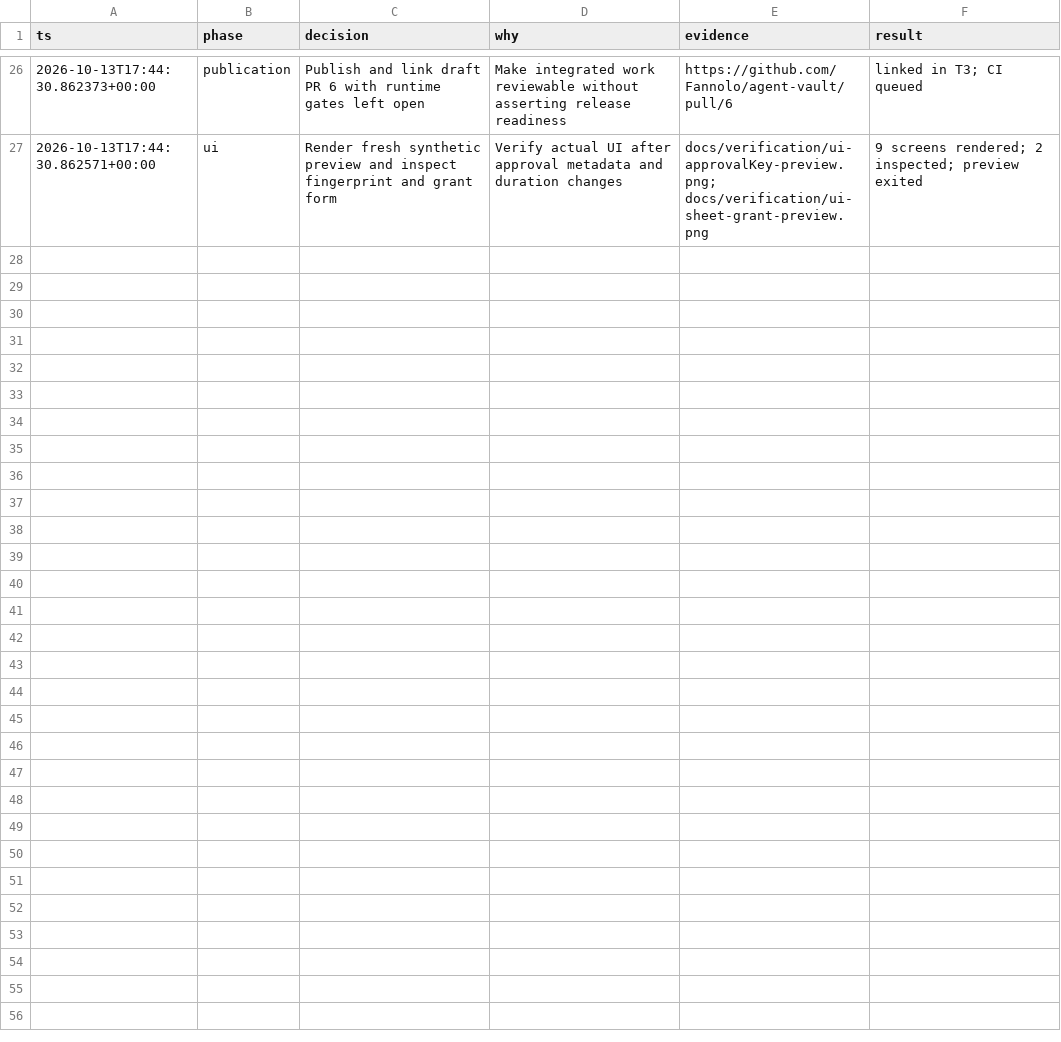
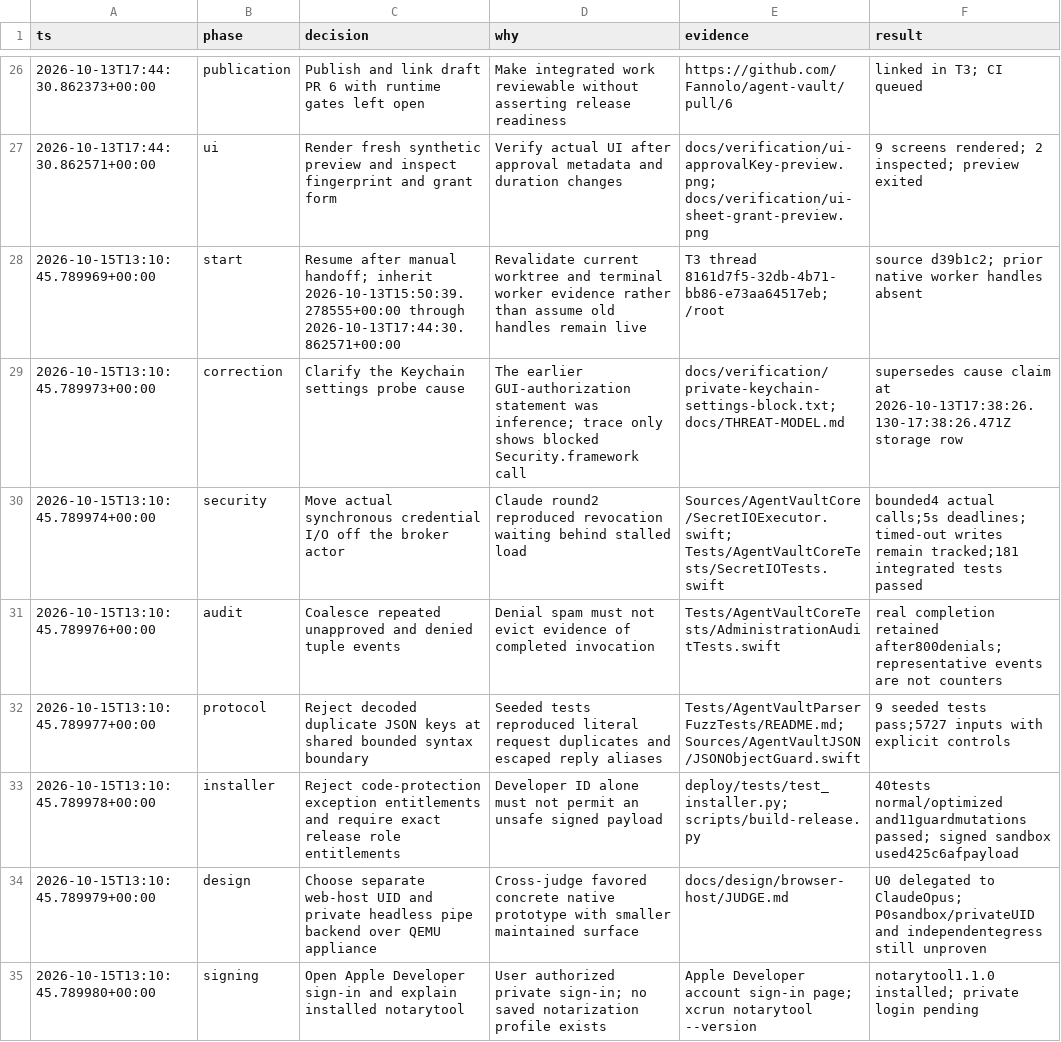
Before and after one commit to Fannolo/agent-vault, a TSV file: .audit/complete-plan.tsv, drawn as a sheet; only a part is shown, gaps mark what is left out.

Commit message:
Record follow-up proof and selected browser architecture

```diff
--- a/.audit/complete-plan.tsv
+++ b/.audit/complete-plan.tsv
@@ -27 +27,9 @@ ts	phase	decision	why	evidence	result
 2026-10-13T17:44:30.862571+00:00	ui	Render fresh synthetic preview and inspect fingerprint and grant form	Verify actual UI after approval metadata and duration changes	docs/verification/ui-approvalKey-preview.png; docs/verification/ui-sheet-grant-preview.png	9 screens rendered; 2 inspected; preview exited
+2026-10-15T13:10:45.789969+00:00	start	Resume after manual handoff; inherit 2026-10-13T15:50:39.278555+00:00 through 2026-10-13T17:44:30.862571+00:00	Revalidate current worktree and terminal worker evidence rather than assume old handles remain live	T3 thread 8161d7f5-32db-4b71-bb86-e73aa64517eb; /root	source d39b1c2; prior native worker handles absent
+2026-10-15T13:10:45.789973+00:00	correction	Clarify the Keychain settings probe cause	The earlier GUI-authorization statement was inference; trace only shows blocked Security.framework call	docs/verification/private-keychain-settings-block.txt; docs/THREAT-MODEL.md	supersedes cause claim at 2026-10-13T17:38:26.130-17:38:26.471Z storage row
+2026-10-15T13:10:45.789974+00:00	security	Move actual synchronous credential I/O off the broker actor	Claude round2 reproduced revocation waiting behind stalled load	Sources/AgentVaultCore/SecretIOExecutor.swift; Tests/AgentVaultCoreTests/SecretIOTests.swift	bounded4 actual calls;5s deadlines; timed-out writes remain tracked;181 integrated tests passed
+2026-10-15T13:10:45.789976+00:00	audit	Coalesce repeated unapproved and denied tuple events	Denial spam must not evict evidence of completed invocation	Tests/AgentVaultCoreTests/AdministrationAuditTests.swift	real completion retained after800denials; representative events are not counters
+2026-10-15T13:10:45.789977+00:00	protocol	Reject decoded duplicate JSON keys at shared bounded syntax boundary	Seeded tests reproduced literal request duplicates and escaped reply aliases	Tests/AgentVaultParserFuzzTests/README.md; Sources/AgentVaultJSON/JSONObjectGuard.swift	9 seeded tests pass;5727 inputs with explicit controls
+2026-10-15T13:10:45.789978+00:00	installer	Reject code-protection exception entitlements and require exact release role entitlements	Developer ID alone must not permit an unsafe signed payload	deploy/tests/test_installer.py; scripts/build-release.py	40tests normal/optimized and11guardmutations passed; signed sandbox used425c6afpayload
+2026-10-15T13:10:45.789979+00:00	design	Choose separate web-host UID and private headless pipe backend over QEMU appliance	Cross-judge favored concrete native prototype with smaller maintained surface	docs/design/browser-host/JUDGE.md	U0 delegated to ClaudeOpus; P0sandbox/privateUID and independentegress still unproven
+2026-10-15T13:10:45.789980+00:00	signing	Open Apple Developer sign-in and explain installed notarytool	User authorized private sign-in; no saved notarization profile exists	Apple Developer account sign-in page; xcrun notarytool --version	notarytool1.1.0 installed; private login pending
```
Also changed, not shown: 11 other files.
